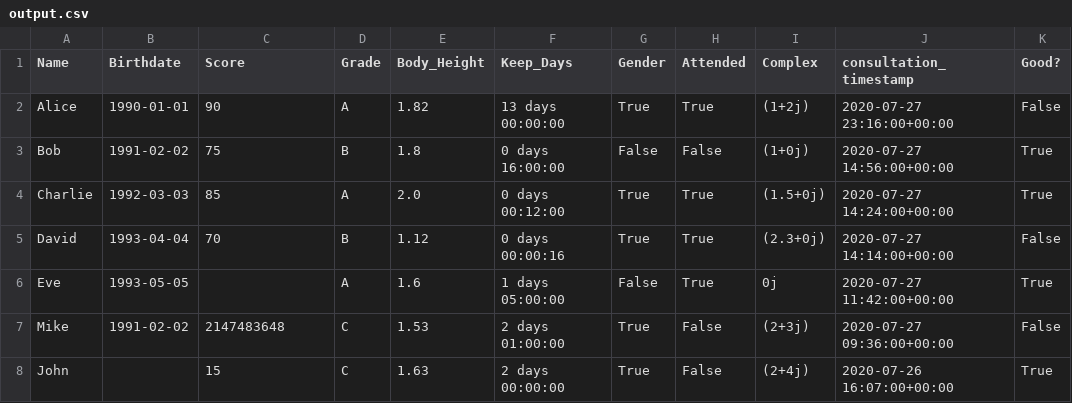
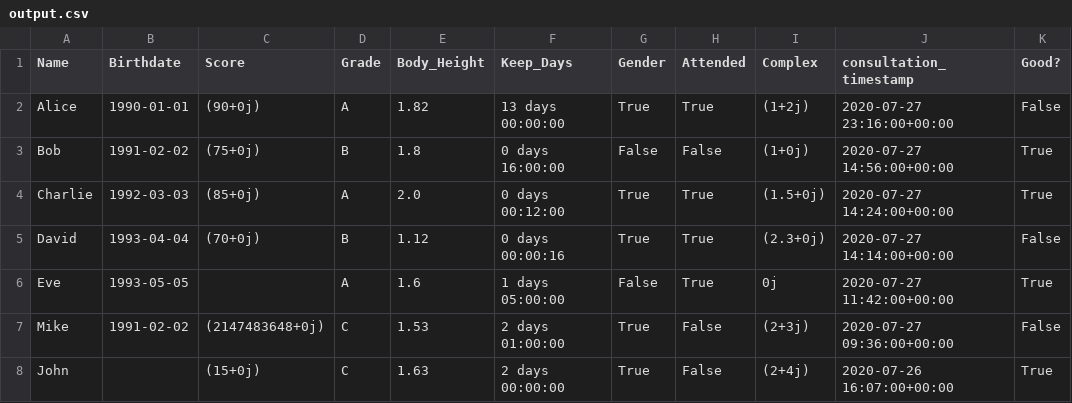
Before and after one commit to MaxwellJia/Data_Inference_Web_Page_Backend, a CSV file: myproject/csvhandler/files/output.csv, drawn as a sheet; only a part is shown; the diff names each change by its address in the sheet, - before the commit and + after, or states it on an @@ line.

Commit message:
Update models, connect to AWS database, upload Processor.png of processor data flow

```diff
--- a/myproject/csvhandler/files/output.csv
+++ b/myproject/csvhandler/files/output.csv
-C2 (Score): 90
+C2 (Score): (90+0j)
-C3 (Score): 75
+C3 (Score): (75+0j)
-C4 (Score): 85
+C4 (Score): (85+0j)
-C5 (Score): 70
+C5 (Score): (70+0j)
-C7 (Score): 2147483648
+C7 (Score): (2147483648+0j)
-C8 (Score): 15
+C8 (Score): (15+0j)
```
Also changed, not shown: 11 other files.
